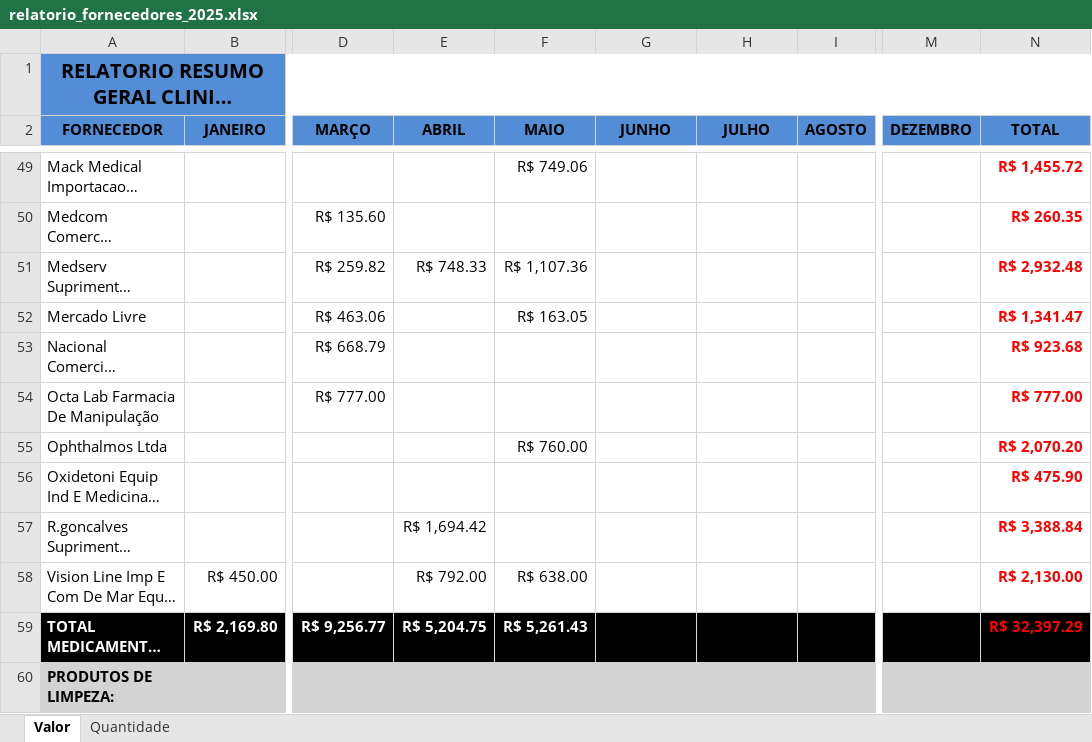
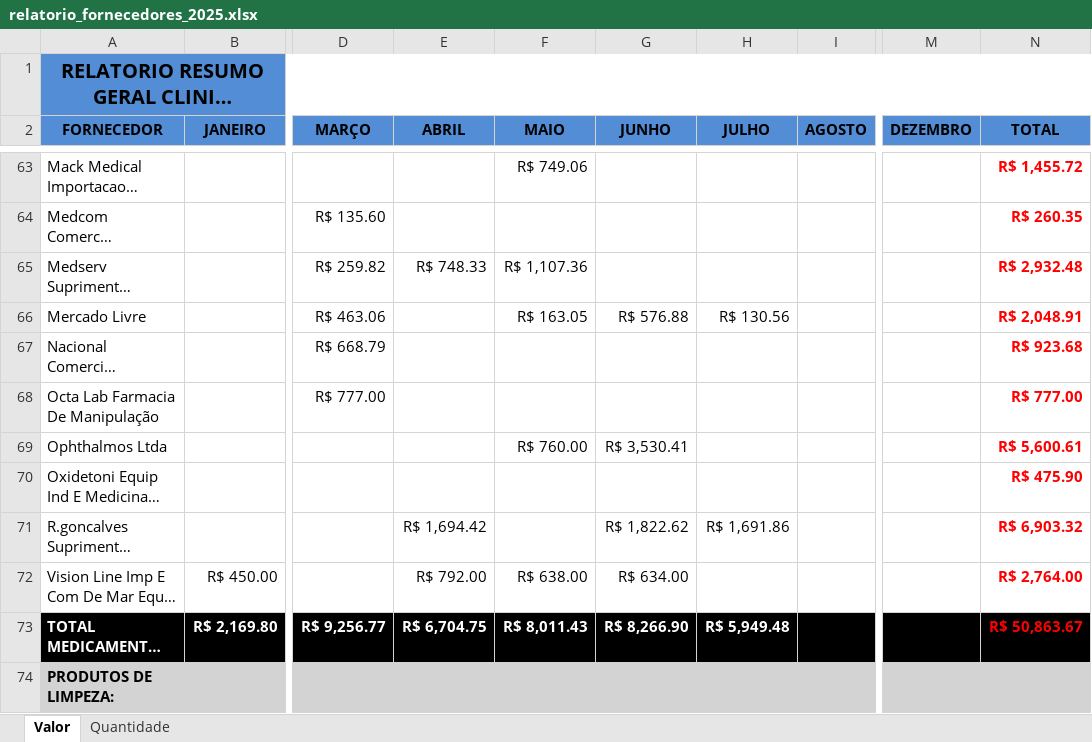
Before and after one commit to KaiqueWalkerRodrigues/GRNacoes, an Excel workbook: views/compras/relatorios/relatorio_fornecedores_2025.xlsx, sheet Valor, drawn as a sheet; only a part is shown, gaps mark what is left out; long unchanged cells end in …; values as stored, in another font and other column widths than the file's, no borders; addresses are those after the commit; the diff covers the shown part only; the diff names each change by its address in the sheet, - before the commit and + after, or states it on an @@ line.

```diff
--- a/views/compras/relatorios/relatorio_fornecedores_2025.xlsx (sheet Valor)
+++ b/views/compras/relatorios/relatorio_fornecedores_2025.xlsx (sheet Valor)
-G66 (JUNHO): (empty)
+G66 (JUNHO): R$ 576.88
-H66 (JULHO): (empty)
+H66 (JULHO): R$ 130.56
-N66 (TOTAL): R$ 1,341.47
+N66 (TOTAL): R$ 2,048.91
-G69 (JUNHO): (empty)
+G69 (JUNHO): R$ 3,530.41
-N69 (TOTAL): R$ 2,070.20
+N69 (TOTAL): R$ 5,600.61
-G71 (JUNHO): (empty)
+G71 (JUNHO): R$ 1,822.62
-H71 (JULHO): (empty)
+H71 (JULHO): R$ 1,691.86
-N71 (TOTAL): R$ 3,388.84
+N71 (TOTAL): R$ 6,903.32
-G72 (JUNHO): (empty)
+G72 (JUNHO): R$ 634.00
-N72 (TOTAL): R$ 2,130.00
+N72 (TOTAL): R$ 2,764.00
-E73 (ABRIL): R$ 5,204.75
+E73 (ABRIL): R$ 6,704.75
-F73 (MAIO): R$ 5,261.43
+F73 (MAIO): R$ 8,011.43
-G73 (JUNHO): (empty)
+G73 (JUNHO): R$ 8,266.90
-H73 (JULHO): (empty)
+H73 (JULHO): R$ 5,949.48
-N73 (TOTAL): R$ 32,397.29
+N73 (TOTAL): R$ 50,863.67
```
Also changed, not shown: 32 added rows and 146 edited cells elsewhere in this sheet, sheet Quantidade, views/compras/relatorios/relatorio_categorias_2025.xlsx, views/financeiro/relatorios/resumo_campanha_72.xlsx, 5 other files.
